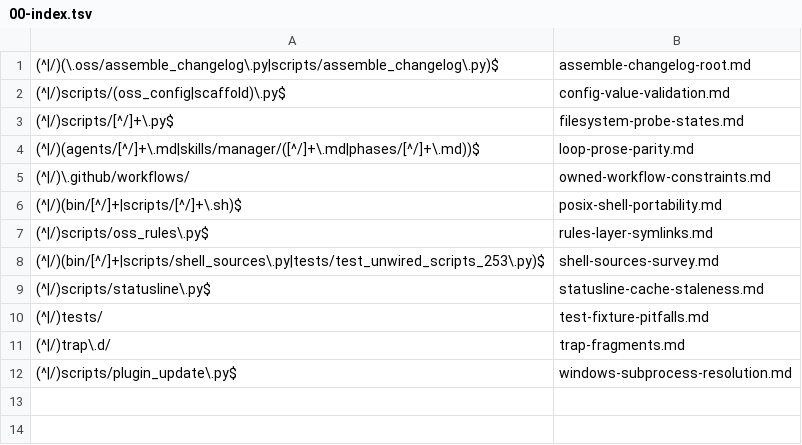
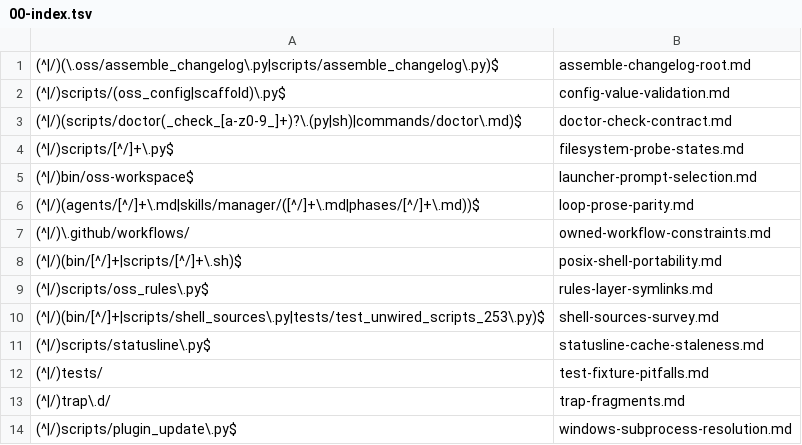
Before and after one commit to Digital-Process-Tools/claude-oss, a TSV file: .claude/jit-context/paths/00-manual/00-index.tsv, drawn as a sheet; the diff names each change by its address in the sheet, - before the commit and + after, or states it on an @@ line.

```diff
--- a/.claude/jit-context/paths/00-manual/00-index.tsv
+++ b/.claude/jit-context/paths/00-manual/00-index.tsv
+row 3: (^|/)(scripts/doctor(_check_[a-z0-9_]+)?\.(py|sh)|commands/doctor\.md)$ | doctor-check-contract.md
+row 5: (^|/)bin/oss-workspace$ | launcher-prompt-selection.md
```
Also changed, not shown: .claude/jit-context/vocabulary/00-manual/00-index.tsv, 3 other files.
